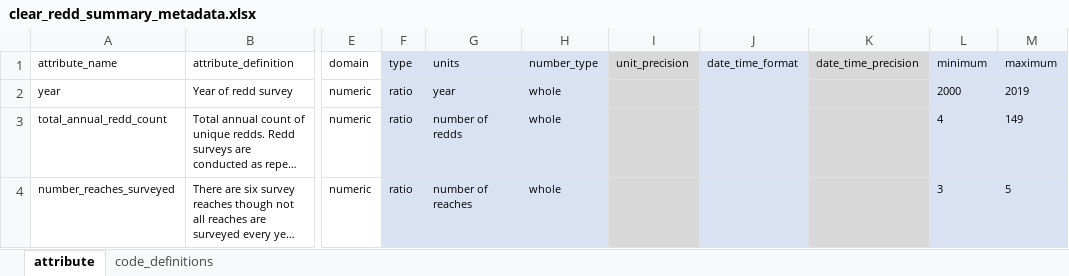
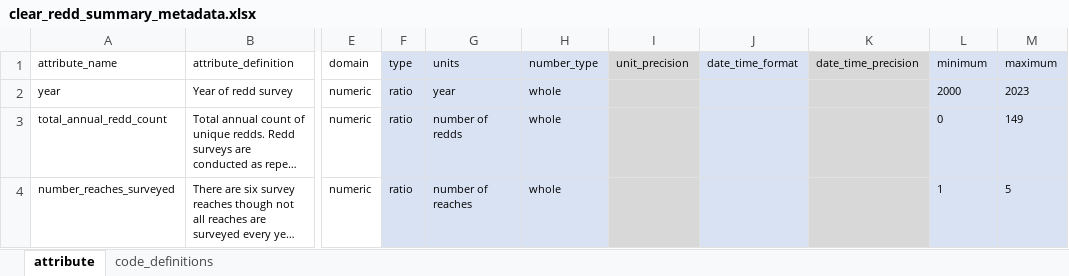
Before and after one commit to SRJPE/jpe-clear-adult-edi, an Excel workbook: data-raw/metadata/clear_redd_summary_metadata.xlsx, sheet attribute, drawn as a sheet; only a part is shown, gaps mark what is left out; long unchanged cells end in …; values as stored, in another font and other column widths than the file's, no borders; the diff names each change by its address in the sheet, - before the commit and + after, or states it on an @@ line.

Commit message:
updates redd summary metadata

```diff
--- a/data-raw/metadata/clear_redd_summary_metadata.xlsx (sheet attribute)
+++ b/data-raw/metadata/clear_redd_summary_metadata.xlsx (sheet attribute)
-M2 (maximum): 2019
+M2 (maximum): 2023
-L3 (minimum): 4
+L3 (minimum): 0
-L4 (minimum): 3
+L4 (minimum): 1
```
